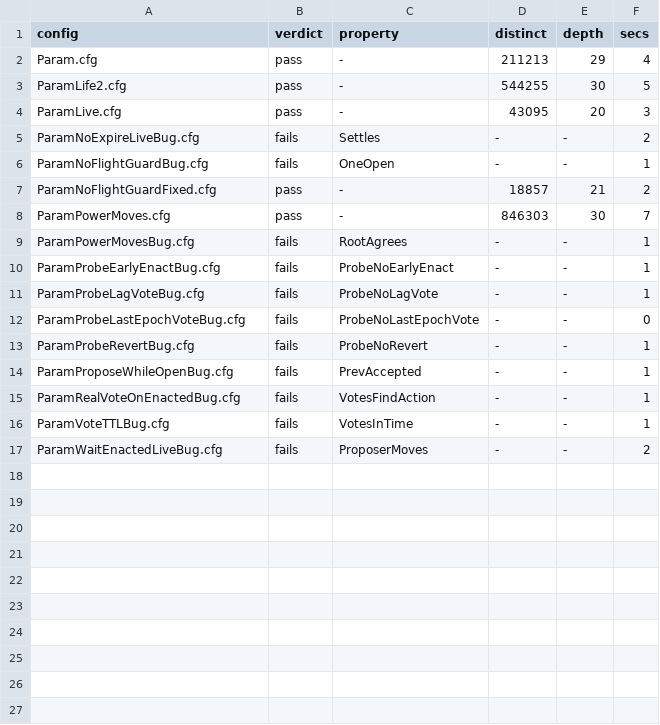
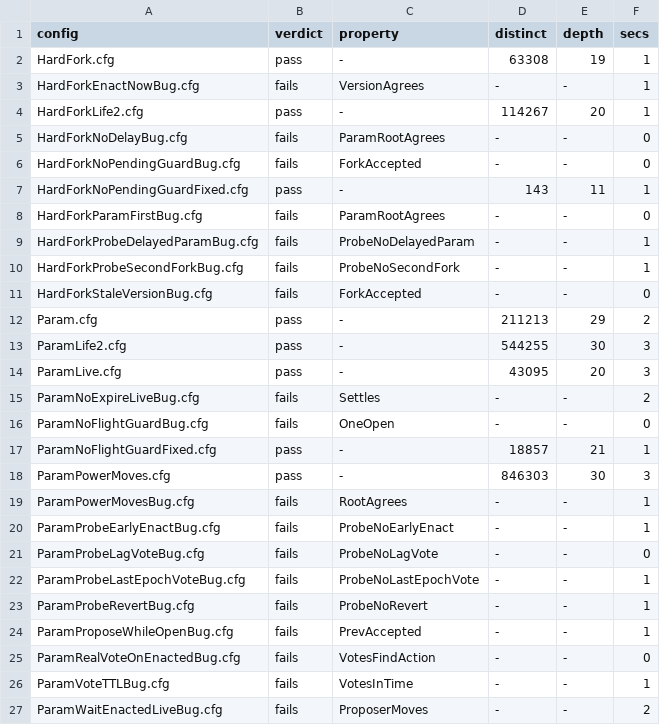
Before and after one commit to chrisguiney/cardano-continuum, a TSV file: models/specs/governance-change/verdicts.tsv, drawn as a sheet.

Commit message:
test(models): model the hard-fork purpose beside parameter changes
HardFork.tla holds the engine's planned hard-fork rules against the
ledger of the formal spec (EPOCH, RATIFY, ENACT, GOV-Propose): the view
ratifies hard forks first and delays the rest of that boundary, moves
its protocol version a boundary later, and the scenario proposes no
fork while one is open, in flight or pending. Each rule has a Bug
config that fails without it, and the pending guard a Fixed config at
the Bug config's bounds.

Signed-off-by: Chris Guiney <chris@guiney.net>

```diff
--- a/models/specs/governance-change/verdicts.tsv
+++ b/models/specs/governance-change/verdicts.tsv
@@ -1,16 +1,26 @@
 config	verdict	property	distinct	depth	secs
-Param.cfg	pass	-	211213	29	4
-ParamLife2.cfg	pass	-	544255	30	5
+HardFork.cfg	pass	-	63308	19	1
+HardForkEnactNowBug.cfg	fails	VersionAgrees	-	-	1
+HardForkLife2.cfg	pass	-	114267	20	1
+HardForkNoDelayBug.cfg	fails	ParamRootAgrees	-	-	0
+HardForkNoPendingGuardBug.cfg	fails	ForkAccepted	-	-	0
+HardForkNoPendingGuardFixed.cfg	pass	-	143	11	1
+HardForkParamFirstBug.cfg	fails	ParamRootAgrees	-	-	0
+HardForkProbeDelayedParamBug.cfg	fails	ProbeNoDelayedParam	-	-	1
+HardForkProbeSecondForkBug.cfg	fails	ProbeNoSecondFork	-	-	1
+HardForkStaleVersionBug.cfg	fails	ForkAccepted	-	-	0
+Param.cfg	pass	-	211213	29	2
+ParamLife2.cfg	pass	-	544255	30	3
 ParamLive.cfg	pass	-	43095	20	3
 ParamNoExpireLiveBug.cfg	fails	Settles	-	-	2
-ParamNoFlightGuardBug.cfg	fails	OneOpen	-	-	1
-ParamNoFlightGuardFixed.cfg	pass	-	18857	21	2
-ParamPowerMoves.cfg	pass	-	846303	30	7
+ParamNoFlightGuardBug.cfg	fails	OneOpen	-	-	0
+ParamNoFlightGuardFixed.cfg	pass	-	18857	21	1
+ParamPowerMoves.cfg	pass	-	846303	30	3
 ParamPowerMovesBug.cfg	fails	RootAgrees	-	-	1
 ParamProbeEarlyEnactBug.cfg	fails	ProbeNoEarlyEnact	-	-	1
-ParamProbeLagVoteBug.cfg	fails	ProbeNoLagVote	-	-	1
-ParamProbeLastEpochVoteBug.cfg	fails	ProbeNoLastEpochVote	-	-	0
+ParamProbeLagVoteBug.cfg	fails	ProbeNoLagVote	-	-	0
+ParamProbeLastEpochVoteBug.cfg	fails	ProbeNoLastEpochVote	-	-	1
 ParamProbeRevertBug.cfg	fails	ProbeNoRevert	-	-	1
 ParamProposeWhileOpenBug.cfg	fails	PrevAccepted	-	-	1
-ParamRealVoteOnEnactedBug.cfg	fails	VotesFindAction	-	-	1
+ParamRealVoteOnEnactedBug.cfg	fails	VotesFindAction	-	-	0
 ParamVoteTTLBug.cfg	fails	VotesInTime	-	-	1
```
Also changed, not shown: 11 other files.
